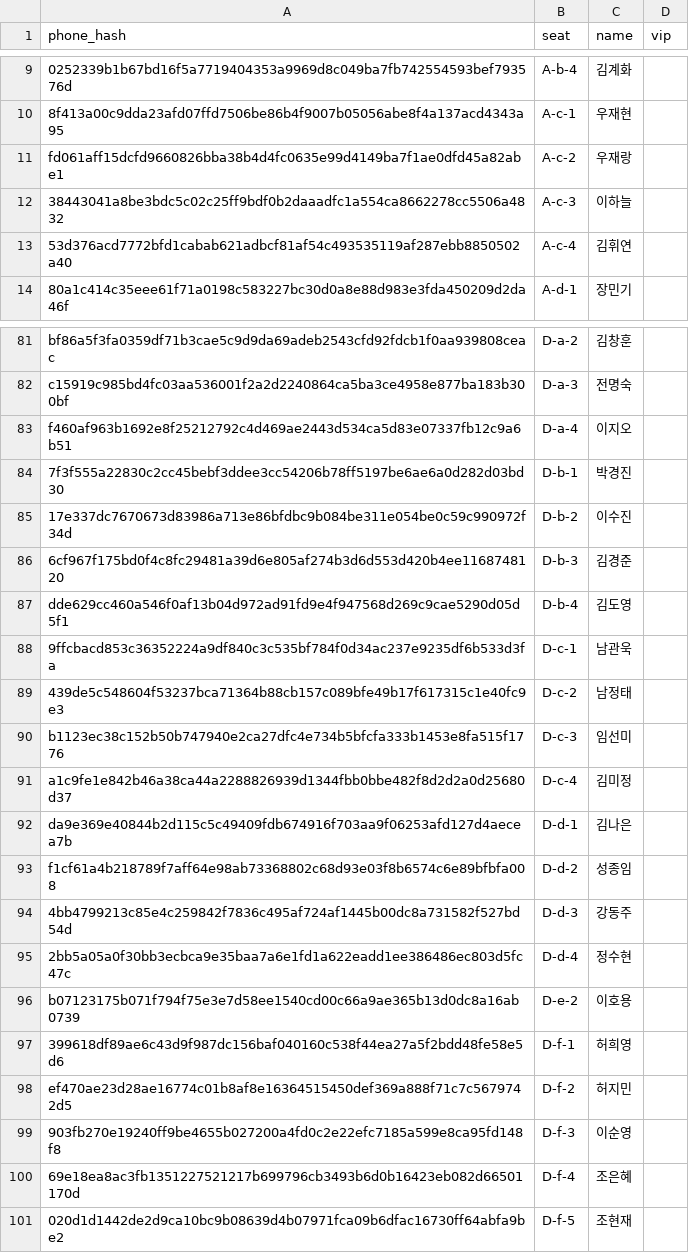
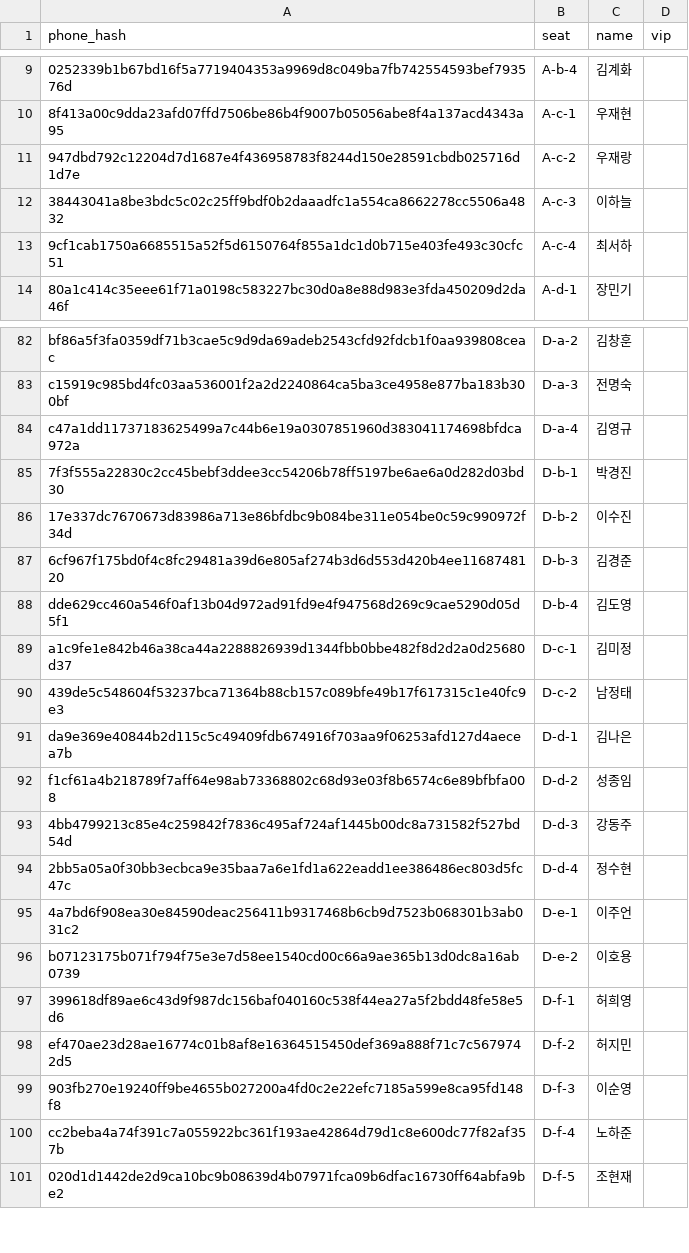
Before and after one commit to gxonu/fashion-show-invitation, a CSV file: public/seats.csv, drawn as a sheet; only a part is shown, gaps mark what is left out; the diff covers the shown part only.

Commit message:
Release mobile invitation from 004c6b1

```diff
--- a/public/seats.csv
+++ b/public/seats.csv
@@ -10,5 +10,5 @@ phone_hash,seat,name,vip
 8f413a00c9dda23afd07ffd7506be86b4f9007b05056abe8f4a137acd4343a95,A-c-1,우재현,
-fd061aff15dcfd9660826bba38b4d4fc0635e99d4149ba7f1ae0dfd45a82abe1,A-c-2,우재랑,
+947dbd792c12204d7d1687e4f436958783f8244d150e28591cbdb025716d1d7e,A-c-2,우재랑,
 38443041a8be3bdc5c02c25ff9bdf0b2daaadfc1a554ca8662278cc5506a4832,A-c-3,이하늘,
-53d376acd7772bfd1cabab621adbcf81af54c493535119af287ebb8850502a40,A-c-4,김휘연,
+9cf1cab1750a6685515a52f5d6150764f855a1dc1d0b715e403fe493c30cfc51,A-c-4,최서하,
 80a1c414c35eee61f71a0198c583227bc30d0a8e88d983e3fda450209d2da46f,A-d-1,장민기,
@@ -82,3 +83,3 @@ bf86a5f3fa0359df71b3cae5c9d9da69adeb2543cfd92fdcb1f0aa939808ceac,D-a-2,김창훈
 c15919c985bd4fc03aa536001f2a2d2240864ca5ba3ce4958e877ba183b300bf,D-a-3,전명숙,
-f460af963b1692e8f25212792c4d469ae2443d534ca5d83e07337fb12c9a6b51,D-a-4,이지오,
+c47a1dd11737183625499a7c44b6e19a0307851960d383041174698bfdca972a,D-a-4,김영규,
 7f3f555a22830c2cc45bebf3ddee3cc54206b78ff5197be6ae6a0d282d03bd30,D-b-1,박경진,
@@ -87,6 +88,4 @@ f460af963b1692e8f25212792c4d469ae2443d534ca5d83e07337fb12c9a6b51,D-a-4,이지오
 dde629cc460a546f0af13b04d972ad91fd9e4f947568d269c9cae5290d05d5f1,D-b-4,김도영,
-9ffcbacd853c36352224a9df840c3c535bf784f0d34ac237e9235df6b533d3fa,D-c-1,남관욱,
+a1c9fe1e842b46a38ca44a2288826939d1344fbb0bbe482f8d2d2a0d25680d37,D-c-1,김미정,
 439de5c548604f53237bca71364b88cb157c089bfe49b17f617315c1e40fc9e3,D-c-2,남정태,
-b1123ec38c152b50b747940e2ca27dfc4e734b5bfcfa333b1453e8fa515f1776,D-c-3,임선미,
-a1c9fe1e842b46a38ca44a2288826939d1344fbb0bbe482f8d2d2a0d25680d37,D-c-4,김미정,
 da9e369e40844b2d115c5c49409fdb674916f703aa9f06253afd127d4aecea7b,D-d-1,김나은,
@@ -95,2 +94,3 @@ f1cf61a4b218789f7aff64e98ab73368802c68d93e03f8b6574c6e89bfbfa008,D-d-2,성종임
 2bb5a05a0f30bb3ecbca9e35baa7a6e1fd1a622eadd1ee386486ec803d5fc47c,D-d-4,정수현,
+4a7bd6f908ea30e84590deac256411b9317468b6cb9d7523b068301b3ab031c2,D-e-1,이주언,
 b07123175b071f794f75e3e7d58ee1540cd00c66a9ae365b13d0dc8a16ab0739,D-e-2,이호용,
@@ -99,3 +99,3 @@ ef470ae23d28ae16774c01b8af8e16364515450def369a888f71c7c5679742d5,D-f-2,허지민
 903fb270e19240ff9be4655b027200a4fd0c2e22efc7185a599e8ca95fd148f8,D-f-3,이순영,
-69e18ea8ac3fb1351227521217b699796cb3493b6d0b16423eb082d66501170d,D-f-4,조은혜,
+cc2beba4a74f391c7a055922bc361f193ae42864d79d1c8e600dc77f82af357b,D-f-4,노하준,
 020d1d1442de2d9ca10bc9b08639d4b07971fca09b6dfac16730ff64abfa9be2,D-f-5,조현재,
```
Also changed, not shown: 3 added rows, 8 removed rows and 3 edited cells elsewhere in this file.
